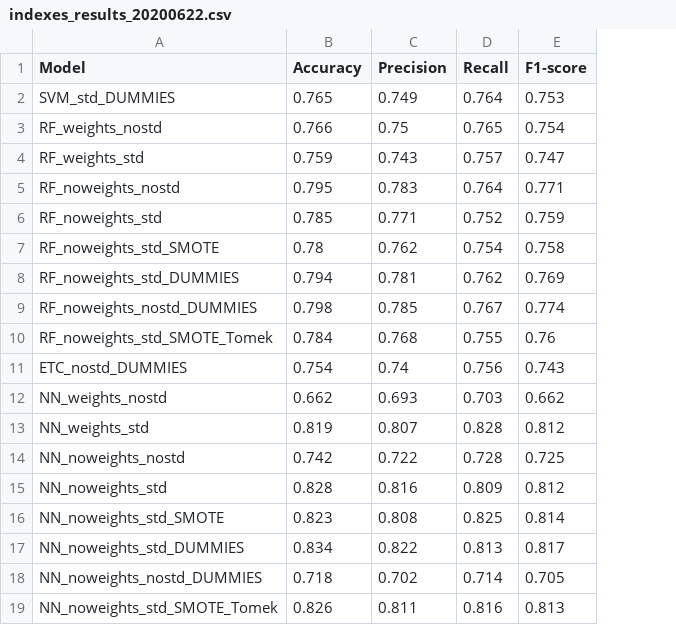
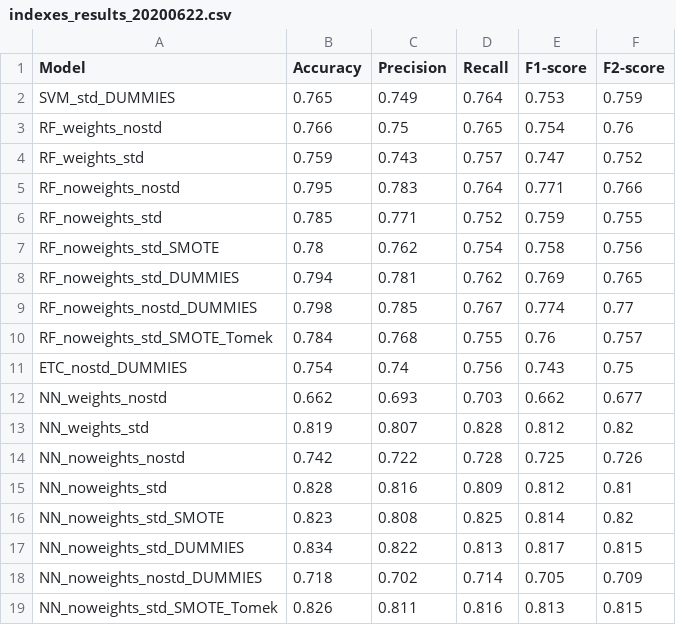
Before and after one commit to michelepini/ABS, a CSV file: Results_20200622/indexes_results_20200622.csv, drawn as a sheet; the diff names each change by its address in the sheet, - before the commit and + after, or states it on an @@ line.

Commit message:
aggiunta f2score

```diff
--- a/Results_20200622/indexes_results_20200622.csv
+++ b/Results_20200622/indexes_results_20200622.csv
+column F (F2-score), rows 2-19: 0.759 | 0.76 | 0.752 | 0.766 | 0.755 | 0.756 | 0.765 | 0.77 | 0.757 | 0.75 | 0.677 | 0.82 | 0.726 | 0.81 | 0.82 | 0.815 | 0.709 | 0.815
```
